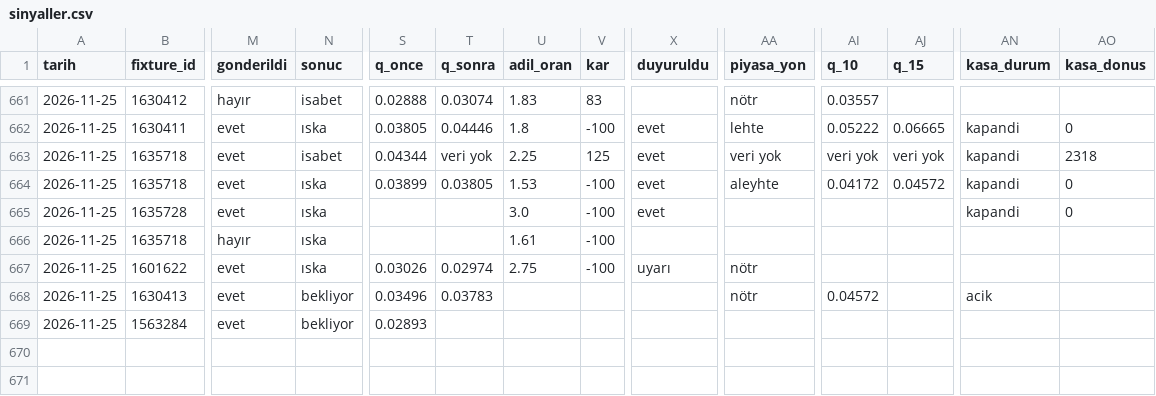
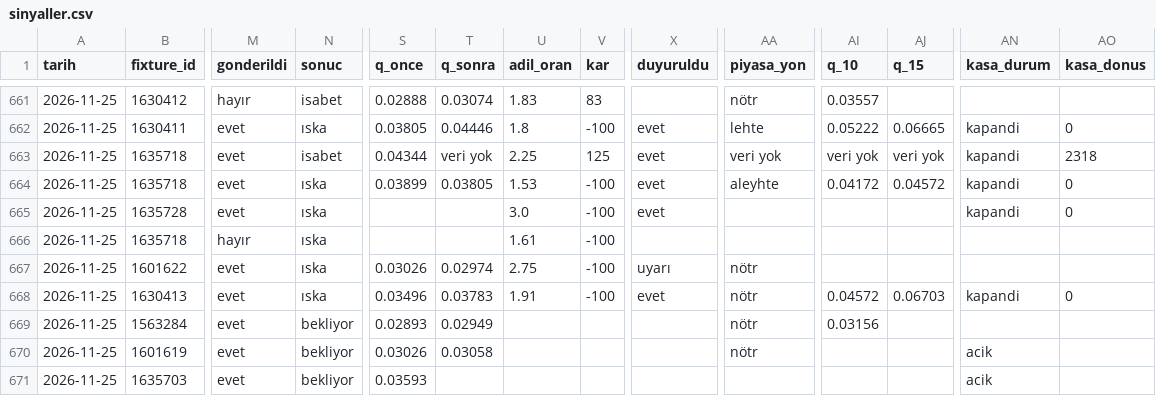
Before and after one commit to leaderofhorde1/Gol-Analizi, a CSV file: data/sinyaller.csv, drawn as a sheet; only a part is shown, gaps mark what is left out; rows hold the shown columns only; the diff names each change by its address in the sheet, - before the commit and + after, or states it on an @@ line.

```diff
--- a/data/sinyaller.csv
+++ b/data/sinyaller.csv
-N668 (sonuc): bekliyor
+N668 (sonuc): ıska
-U668 (adil_oran): (empty)
+U668 (adil_oran): 1.91
-V668 (kar): (empty)
+V668 (kar): -100
-X668 (duyuruldu): (empty)
+X668 (duyuruldu): evet
-AJ668 (q_15): (empty)
+AJ668 (q_15): 0.06703
-AN668 (kasa_durum): acik
+AN668 (kasa_durum): kapandi
-AO668 (kasa_donus): (empty)
+AO668 (kasa_donus): 0
-T669 (q_sonra): (empty)
+T669 (q_sonra): 0.02949
-AA669 (piyasa_yon): (empty)
+AA669 (piyasa_yon): nötr
-AI669 (q_10): (empty)
+AI669 (q_10): 0.03156
+row 670: 2026-11-25 | 1601619 | evet | bekliyor | 0.03026 | 0.03058 |  |  |  | nötr |  |  | acik
+row 671: 2026-11-25 | 1635703 | evet | bekliyor | 0.03593 |  |  |  |  |  |  |  | acik
```
Also changed, not shown: 4 other files.
